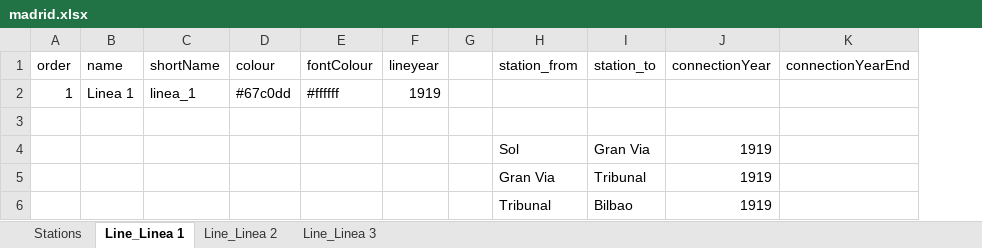
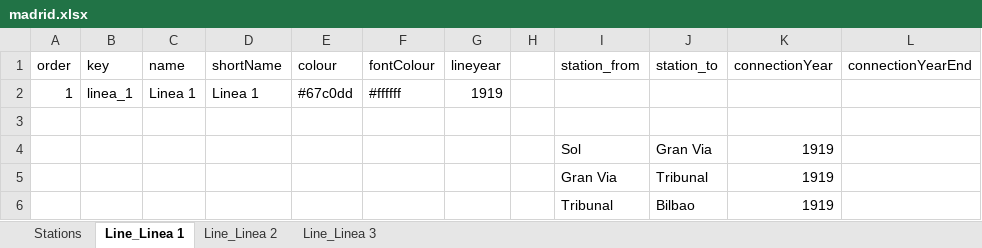
Before and after one commit to pabloibanezcom/tube-map-history.admin.api, an Excel workbook: madrid.xlsx, sheet Line_Linea 1, drawn as a sheet; values as stored, in another font and other column widths than the file's, no borders; addresses are those after the commit; the diff names each change by its address in the sheet, - before the commit and + after, or states it on an @@ line.

```diff
--- a/madrid.xlsx (sheet Line_Linea 1)
+++ b/madrid.xlsx (sheet Line_Linea 1)
+column B (key), row 2: linea_1
-D2 (shortName): linea_1
+D2 (shortName): Linea 1
```
Also changed, not shown: sheet Line_Linea 3, sheet Line_Linea 2, data_sheets/new-york.xlsx, data_sheets/towns.xlsx, 5 other files.
